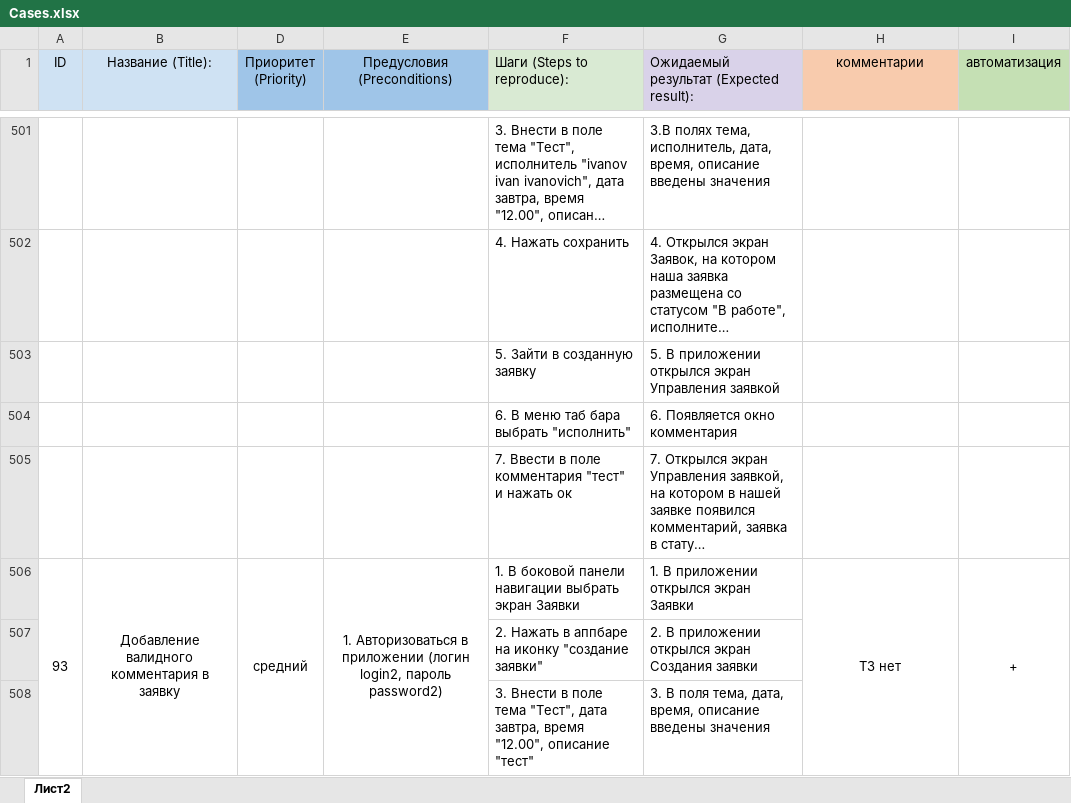
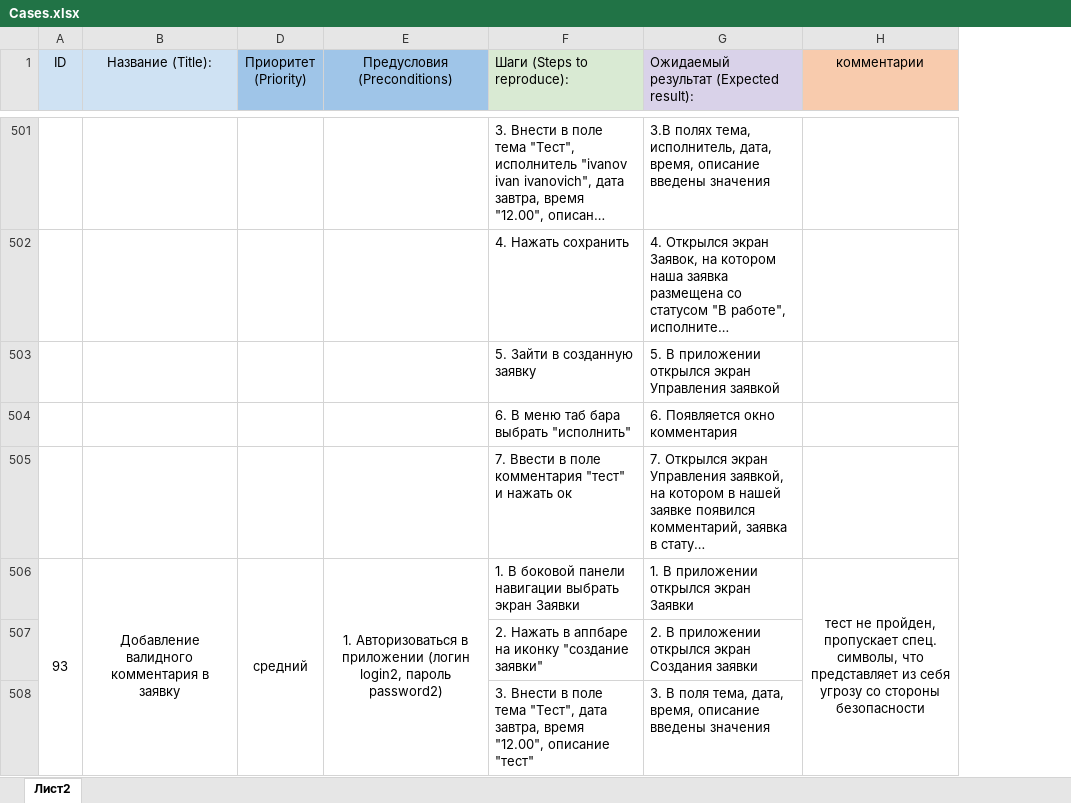
Before and after one commit to PershikovaEP/DiplomQAMobileTesting, an Excel workbook: Cases.xlsx, sheet Лист2, drawn as a sheet; only a part is shown, gaps mark what is left out; long unchanged cells end in …; values as stored, in another font and other column widths than the file's, no borders; the diff covers the shown part only; the diff names each change by its address in the sheet, - before the commit and + after, or states it on an @@ line.

```diff
--- a/Cases.xlsx (sheet Лист2)
+++ b/Cases.xlsx (sheet Лист2)
-column I (автоматизация), row 506: +
-H506 (комментарии): ТЗ нет
+H506 (комментарии): тест не пройден, пропускает спец. символы, что представляет из себя угрозу со стороны безопасности
```
Also changed, not shown: 4 edited cells and cell formats elsewhere in this sheet, 8 other files.
